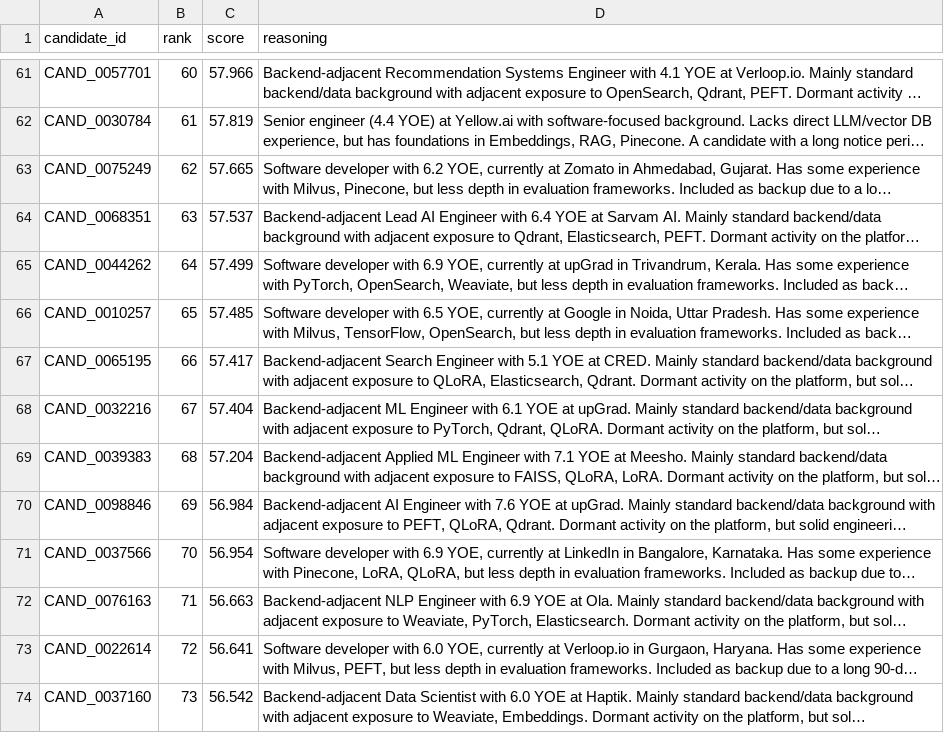
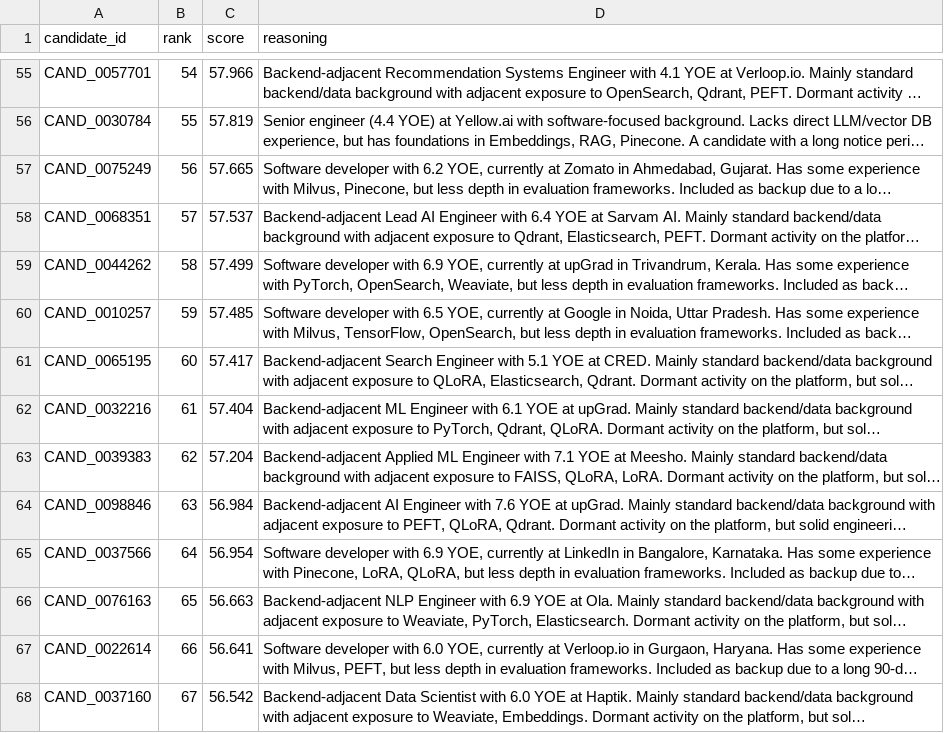
Before and after one commit to ammu5406/redrob-intel-ranker, a CSV file: submission.csv, drawn as a sheet; only a part is shown, gaps mark what is left out; long unchanged cells end in …; addresses are those after the commit; the diff covers the shown part only; the diff names each change by its address in the sheet, - before the commit and + after, or states it on an @@ line.

```diff
--- a/submission.csv
+++ b/submission.csv
-B55 (rank): 60
+B55 (rank): 54
-B56 (rank): 61
+B56 (rank): 55
-B57 (rank): 62
+B57 (rank): 56
-B58 (rank): 63
+B58 (rank): 57
-B59 (rank): 64
+B59 (rank): 58
-B60 (rank): 65
+B60 (rank): 59
-B61 (rank): 66
+B61 (rank): 60
-B62 (rank): 67
+B62 (rank): 61
-B63 (rank): 68
+B63 (rank): 62
-B64 (rank): 69
+B64 (rank): 63
-B65 (rank): 70
+B65 (rank): 64
-B66 (rank): 71
+B66 (rank): 65
-B67 (rank): 72
+B67 (rank): 66
-B68 (rank): 73
+B68 (rank): 67
```
Also changed, not shown: 9 added rows, 9 removed rows and 77 edited cells elsewhere in this file, 3 other files.
